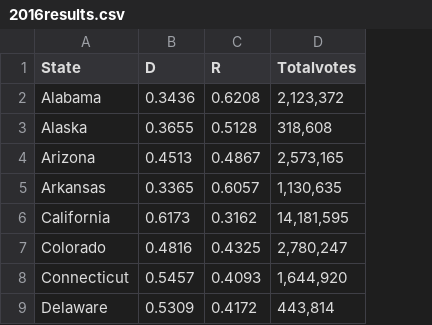
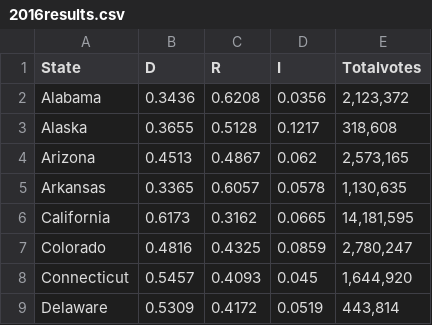
Before and after one commit to qthequartermasterman/ElectionForecasting, a CSV file: data/2016results.csv, drawn as a sheet; only a part is shown; the diff names each change by its address in the sheet, - before the commit and + after, or states it on an @@ line.

Commit message:
Log simulation results to file

```diff
--- a/data/2016results.csv
+++ b/data/2016results.csv
+column D (I), rows 2-9: 0.0356 | 0.1217 | 0.062 | 0.0578 | 0.0665 | 0.0859 | 0.045 | 0.0519
```
Also changed, not shown: 2 other files.
